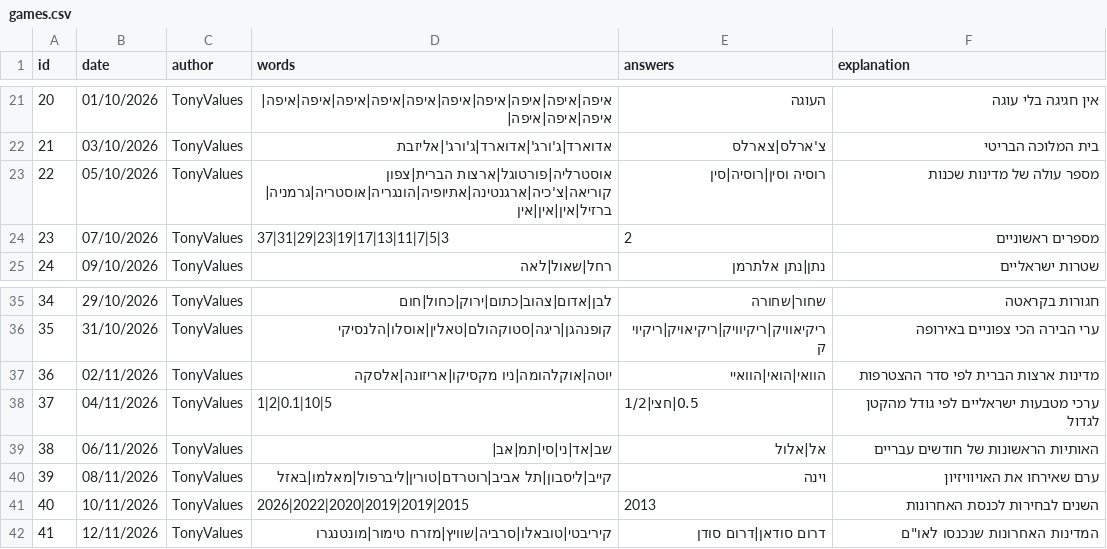
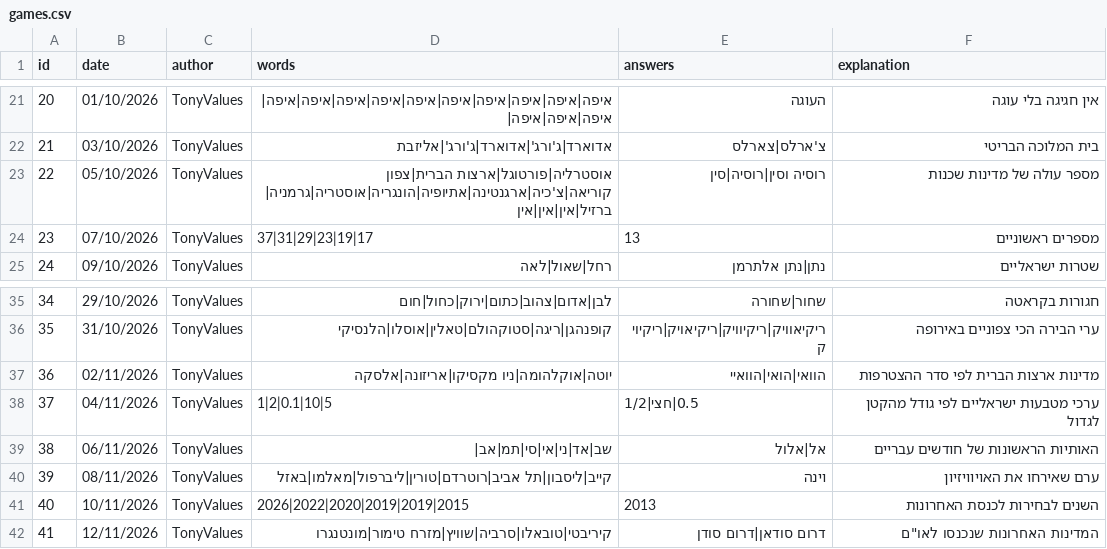
Before and after one commit to TonyValues/Last_Word, a CSV file: games.csv, drawn as a sheet; only a part is shown, gaps mark what is left out.

```diff
--- a/games.csv
+++ b/games.csv
@@ -23,3 +23,3 @@
 22,05/10/2026,TonyValues,אוסטרליה|פורטוגל|ארצות הברית|צפון קוריאה|צ'כיה|ארגנטינה|אתיופיה|הונגריה|אוסטריה|גרמניה|ברזיל|אין|אין|אין,רוסיה וסין|רוסיה|סין,מספר עולה של מדינות שכנות
-23,07/10/2026,TonyValues,37|31|29|23|19|17|13|11|7|5|3,2,מספרים ראשוניים
+23,07/10/2026,TonyValues,37|31|29|23|19|17,13,מספרים ראשוניים
 24,09/10/2026,TonyValues,רחל|שאול|לאה,נתן|נתן אלתרמן,שטרות ישראליים
@@ -38,3 +38,3 @@
 37,04/11/2026,TonyValues,1|2|0.1|10|5,0.5|חצי|1/2,ערכי מטבעות ישראליים לפי גודל מהקטן לגדול
-38,06/11/2026,TonyValues,שב|אד|ני|סי|תמ|אב|,אל|אלול,האותיות הראשונות של חודשים עבריים
+38,06/11/2026,TonyValues,שב|אד|ני|אי|סי|תמ|אב|,אל|אלול,האותיות הראשונות של חודשים עבריים
 39,08/11/2026,TonyValues,קייב|ליסבון|תל אביב|רוטרדם|טורין|ליברפול|מאלמו|באזל,וינה,ערם שאירחו את האויוויזיון
```
Also changed, not shown: 3 other files.
